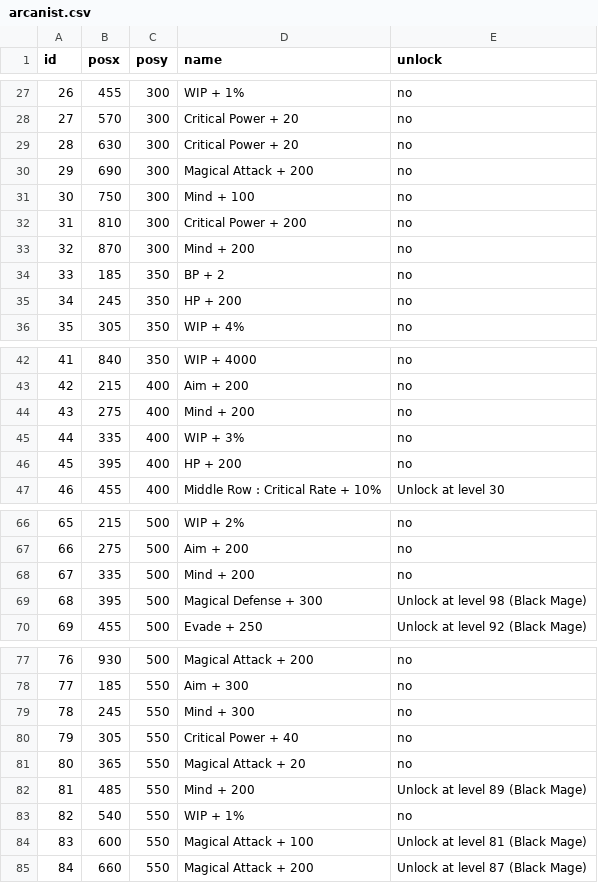
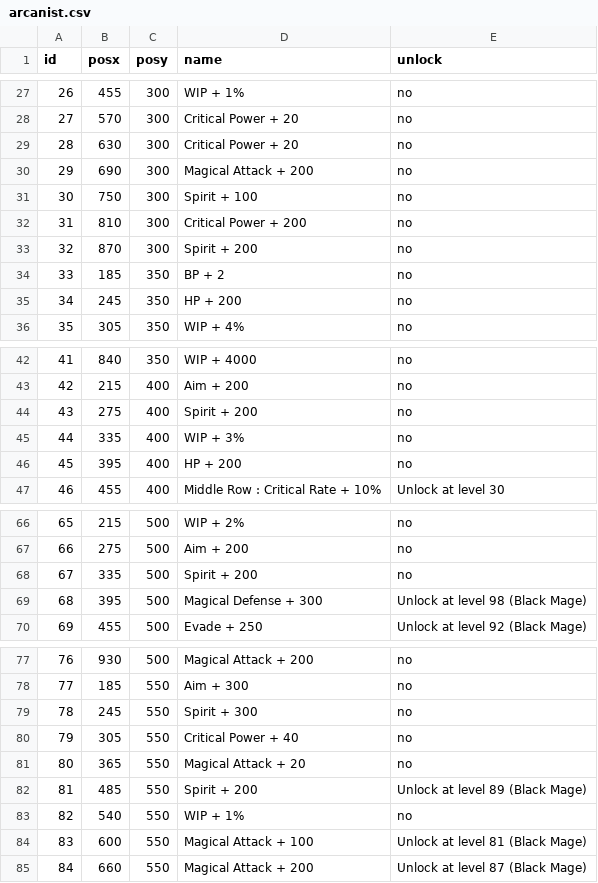
Before and after one commit to Spikan26/BDFE-SkillTree, a CSV file: csv/arcanist.csv, drawn as a sheet; only a part is shown, gaps mark what is left out.

Commit message:
Update arcanist.csv
change mind to spirit

```diff
--- a/csv/arcanist.csv
+++ b/csv/arcanist.csv
@@ -30,5 +30,5 @@ id,posx,posy,name,unlock
 29,690,300,Magical Attack + 200,no
-30,750,300,Mind + 100,no
+30,750,300,Spirit + 100,no
 31,810,300,Critical Power + 200,no
-32,870,300,Mind + 200,no
+32,870,300,Spirit + 200,no
 33,185,350,BP + 2,no
@@ -43,3 +43,3 @@ id,posx,posy,name,unlock
 42,215,400,Aim + 200,no
-43,275,400,Mind + 200,no
+43,275,400,Spirit + 200,no
 44,335,400,WIP + 3%,no
@@ -67,3 +67,3 @@ id,posx,posy,name,unlock
 66,275,500,Aim + 200,no
-67,335,500,Mind + 200,no
+67,335,500,Spirit + 200,no
 68,395,500,Magical Defense + 300,Unlock at level 98 (Black Mage)
@@ -78,6 +78,6 @@ id,posx,posy,name,unlock
 77,185,550,Aim + 300,no
-78,245,550,Mind + 300,no
+78,245,550,Spirit + 300,no
 79,305,550,Critical Power + 40,no
 80,365,550,Magical Attack + 20,no
-81,485,550,Mind + 200,Unlock at level 89 (Black Mage)
+81,485,550,Spirit + 200,Unlock at level 89 (Black Mage)
 82,540,550,WIP + 1%,no
```
